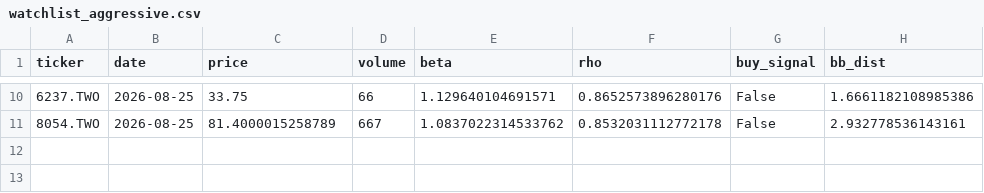
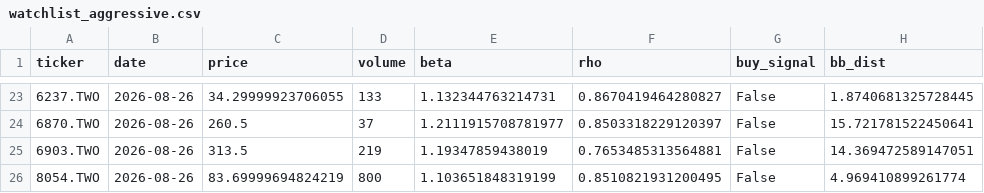
Before and after one commit to bdron0222-cpu/stock_engine, a CSV file: watchlist_aggressive.csv, drawn as a sheet; only a part is shown, gaps mark what is left out; the diff covers the shown part only.

```diff
--- a/watchlist_aggressive.csv
+++ b/watchlist_aggressive.csv
@@ -10,2 +23,4 @@ ticker,date,price,volume,beta,rho,buy_signal,bb_dist
-6237.TWO,2026-08-25,33.75,66,1.129640104691571,0.8652573896280176,False,1.6661182108985386
-8054.TWO,2026-08-25,81.4000015258789,667,1.0837022314533762,0.8532031112772178,False,2.932778536143161
+6237.TWO,2026-08-26,34.29999923706055,133,1.132344763214731,0.8670419464280827,False,1.8740681325728445
+6870.TWO,2026-08-26,260.5,37,1.2111915708781977,0.8503318229120397,False,15.721781522450641
+6903.TWO,2026-08-26,313.5,219,1.19347859438019,0.7653485313564881,False,14.369472589147051
+8054.TWO,2026-08-26,83.69999694824219,800,1.103651848319199,0.8510821931200495,False,4.969410899261774
```
Also changed, not shown: 13 added rows and 48 edited cells elsewhere in this file, all_candidates_proximity.csv, watchlist_conservative.csv, 2 other files.
